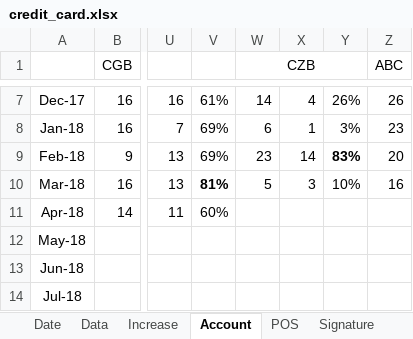
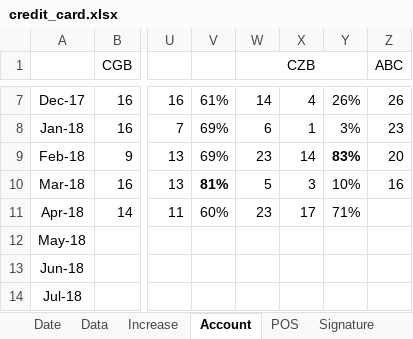
Before and after one commit to dreamingodd/useful_txt, an Excel workbook: credit_card.xlsx, sheet Account, drawn as a sheet; only a part is shown, gaps mark what is left out; values as stored, in another font and other column widths than the file's, no borders; the diff names each change by its address in the sheet, - before the commit and + after, or states it on an @@ line.

```diff
--- a/credit_card.xlsx (sheet Account)
+++ b/credit_card.xlsx (sheet Account)
-W11 (CZB): (empty)
+W11 (CZB): 23
-X11: (empty)
+X11: 17
-Y11: (empty)
+Y11: 71%
```
Also changed, not shown: sheet Date.
